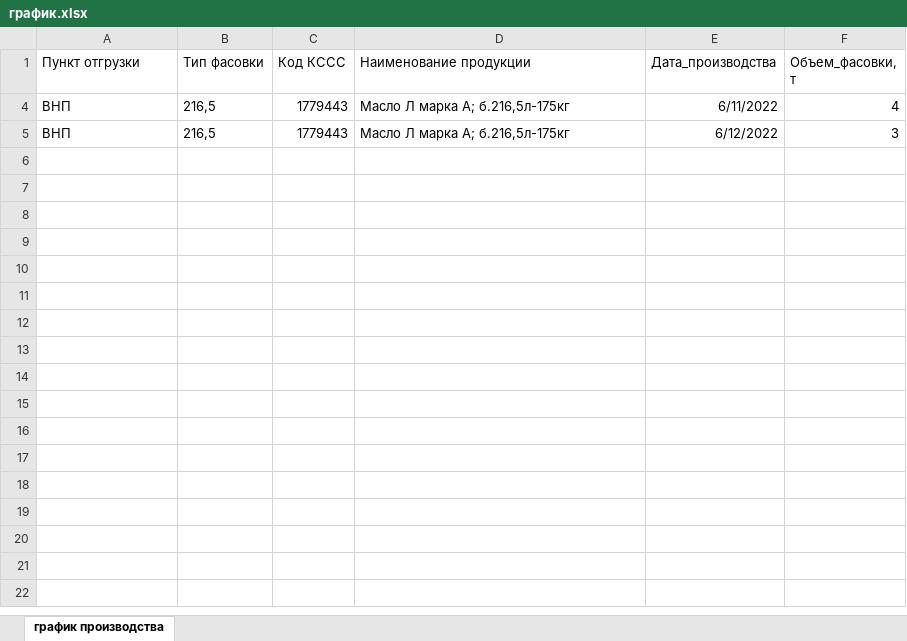
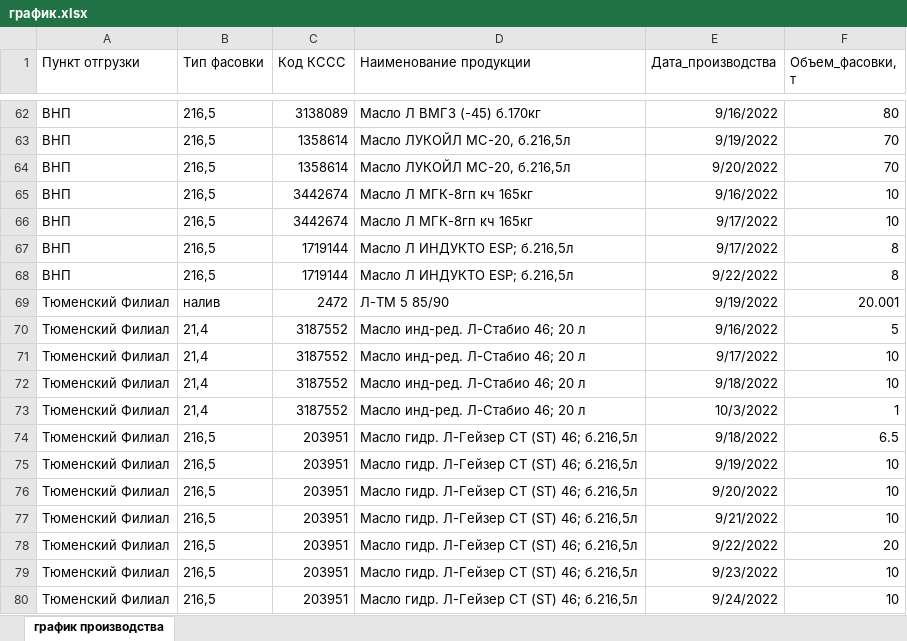
Before and after one commit to leralee/tom-s_work, an Excel workbook: график/график.xlsx, sheet график производства, drawn as a sheet; only a part is shown, gaps mark what is left out; values as stored, in another font and other column widths than the file's, no borders; table styles not drawn; addresses are those after the commit; the diff covers the shown part only; the diff names each change by its address in the sheet, - before the commit and + after, or states it on an @@ line.

Commit message:
drop duplicates and round columns

```diff
--- a/график/график.xlsx (sheet график производства)
+++ b/график/график.xlsx (sheet график производства)
-C62 (Код КССС): 1779443
+C62 (Код КССС): 3138089
-D62 (Наименование продукции): Масло Л марка А; б.216,5л-175кг
+D62 (Наименование продукции): Масло Л ВМГЗ (-45) б.170кг
-E62 (Дата_производства): 6/11/2022
+E62 (Дата_производства): 9/16/2022
-F62 (Объем_фасовки, т): 4
+F62 (Объем_фасовки, т): 80
+row 63: ВНП | 216,5 | 1358614 | Масло ЛУКОЙЛ МС-20, б.216,5л | 9/19/2022 | 70
+row 64: ВНП | 216,5 | 1358614 | Масло ЛУКОЙЛ МС-20, б.216,5л | 9/20/2022 | 70
-C65 (Код КССС): 1779443
+C65 (Код КССС): 3442674
-D65 (Наименование продукции): Масло Л марка А; б.216,5л-175кг
+D65 (Наименование продукции): Масло Л МГК-8гп кч 165кг
-E65 (Дата_производства): 6/12/2022
+E65 (Дата_производства): 9/16/2022
-F65 (Объем_фасовки, т): 3
+F65 (Объем_фасовки, т): 10
+row 66: ВНП | 216,5 | 3442674 | Масло Л МГК-8гп кч 165кг | 9/17/2022 | 10
+row 67: ВНП | 216,5 | 1719144 | Масло Л ИНДУКТО ЕSР; б.216,5л | 9/17/2022 | 8
+row 68: ВНП | 216,5 | 1719144 | Масло Л ИНДУКТО ЕSР; б.216,5л | 9/22/2022 | 8
+row 69: Тюменский Филиал | налив | 2472 | Л-ТМ 5 85/90 | 9/19/2022 | 20.001
+row 70: Тюменский Филиал | 21,4 | 3187552 | Масло инд-ред. Л-Стабио 46; 20 л | 9/16/2022 | 5
+row 71: Тюменский Филиал | 21,4 | 3187552 | Масло инд-ред. Л-Стабио 46; 20 л | 9/17/2022 | 10
+row 72: Тюменский Филиал | 21,4 | 3187552 | Масло инд-ред. Л-Стабио 46; 20 л | 9/18/2022 | 10
+row 73: Тюменский Филиал | 21,4 | 3187552 | Масло инд-ред. Л-Стабио 46; 20 л | 10/3/2022 | 1
+row 74: Тюменский Филиал | 216,5 | 203951 | Масло гидр. Л-Гейзер СТ (ST) 46; б.216,5л | 9/18/2022 | 6.5
+row 75: Тюменский Филиал | 216,5 | 203951 | Масло гидр. Л-Гейзер СТ (ST) 46; б.216,5л | 9/19/2022 | 10
+row 76: Тюменский Филиал | 216,5 | 203951 | Масло гидр. Л-Гейзер СТ (ST) 46; б.216,5л | 9/20/2022 | 10
+row 77: Тюменский Филиал | 216,5 | 203951 | Масло гидр. Л-Гейзер СТ (ST) 46; б.216,5л | 9/21/2022 | 10
+row 78: Тюменский Филиал | 216,5 | 203951 | Масло гидр. Л-Гейзер СТ (ST) 46; б.216,5л | 9/22/2022 | 20
+row 79: Тюменский Филиал | 216,5 | 203951 | Масло гидр. Л-Гейзер СТ (ST) 46; б.216,5л | 9/23/2022 | 10
+row 80: Тюменский Филиал | 216,5 | 203951 | Масло гидр. Л-Гейзер СТ (ST) 46; б.216,5л | 9/24/2022 | 10
```
Also changed, not shown: 74 added rows elsewhere in this sheet, hidden cells, распереление дат тестирование/graphic-test.xlsx, распереление дат тестирование/orders-test.xlsx, 29 other files.
